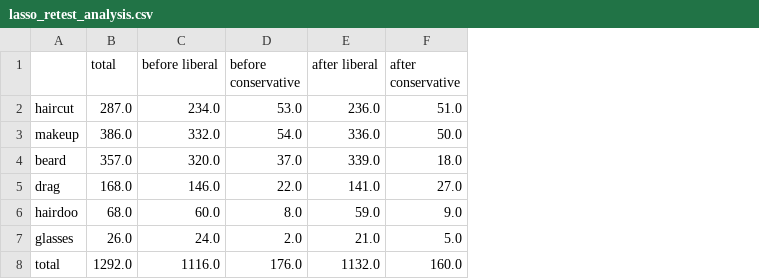
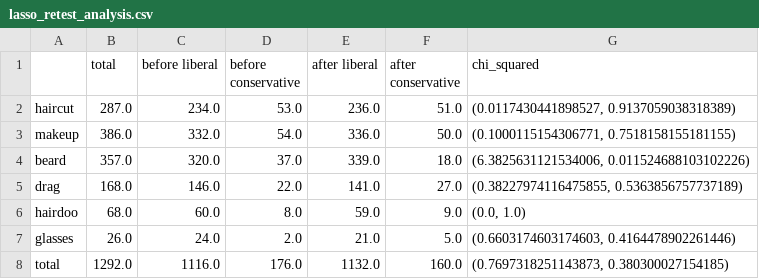
Before and after one commit to rohanfaiyazkhan/deeplearningproject, a CSV file: results/lasso_retest_analysis.csv, drawn as a sheet; the diff names each change by its address in the sheet, - before the commit and + after, or states it on an @@ line.

```diff
--- a/results/lasso_retest_analysis.csv
+++ b/results/lasso_retest_analysis.csv
+column G (chi_squared), rows 2-8: (0.0117430441898527, 0.9137059038318389) | (0.1000115154306771, 0.7518158155181155) | (6.3825631121534006, 0.011524688103102226) | (0.38227974116475855, 0.5363856757737189) | (0.0, 1.0) | (0.6603174603174603, 0.4164478902261446) | (0.7697318251143873, 0.380300027154185)
```
Also changed, not shown: results/nn_retest_analysis.csv, 3 other files.
